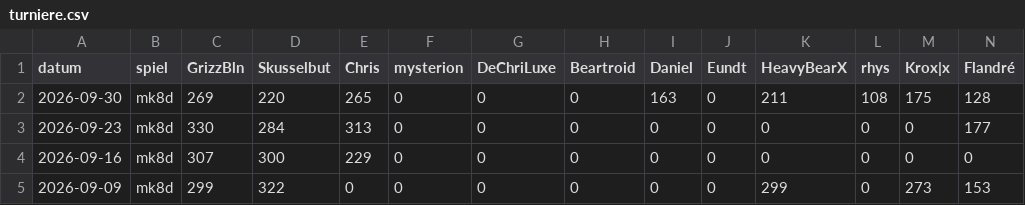
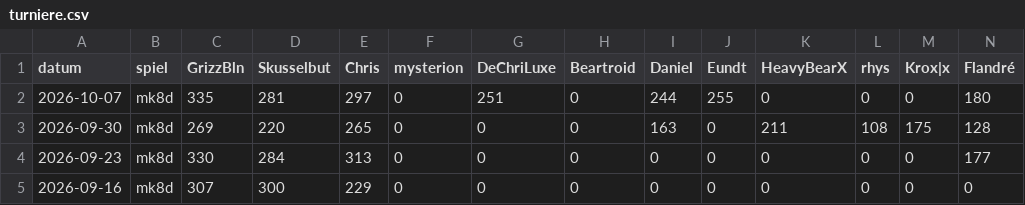
Before and after one commit to d462r8hj/MarioKartCharts, a CSV file: turniere.csv, drawn as a sheet; only a part is shown; the shorter side is filled out with more unchanged rows; rows hold the shown columns only; the diff names each change by its address in the sheet, - before the commit and + after, or states it on an @@ line.

Commit message:
Update turniere.csv

```diff
--- a/turniere.csv
+++ b/turniere.csv
+row 2: 2026-10-07 | mk8d | 335 | 281 | 297 | 0 | 251 | 0 | 244 | 255 | 0 | 0 | 0 | 180
```
